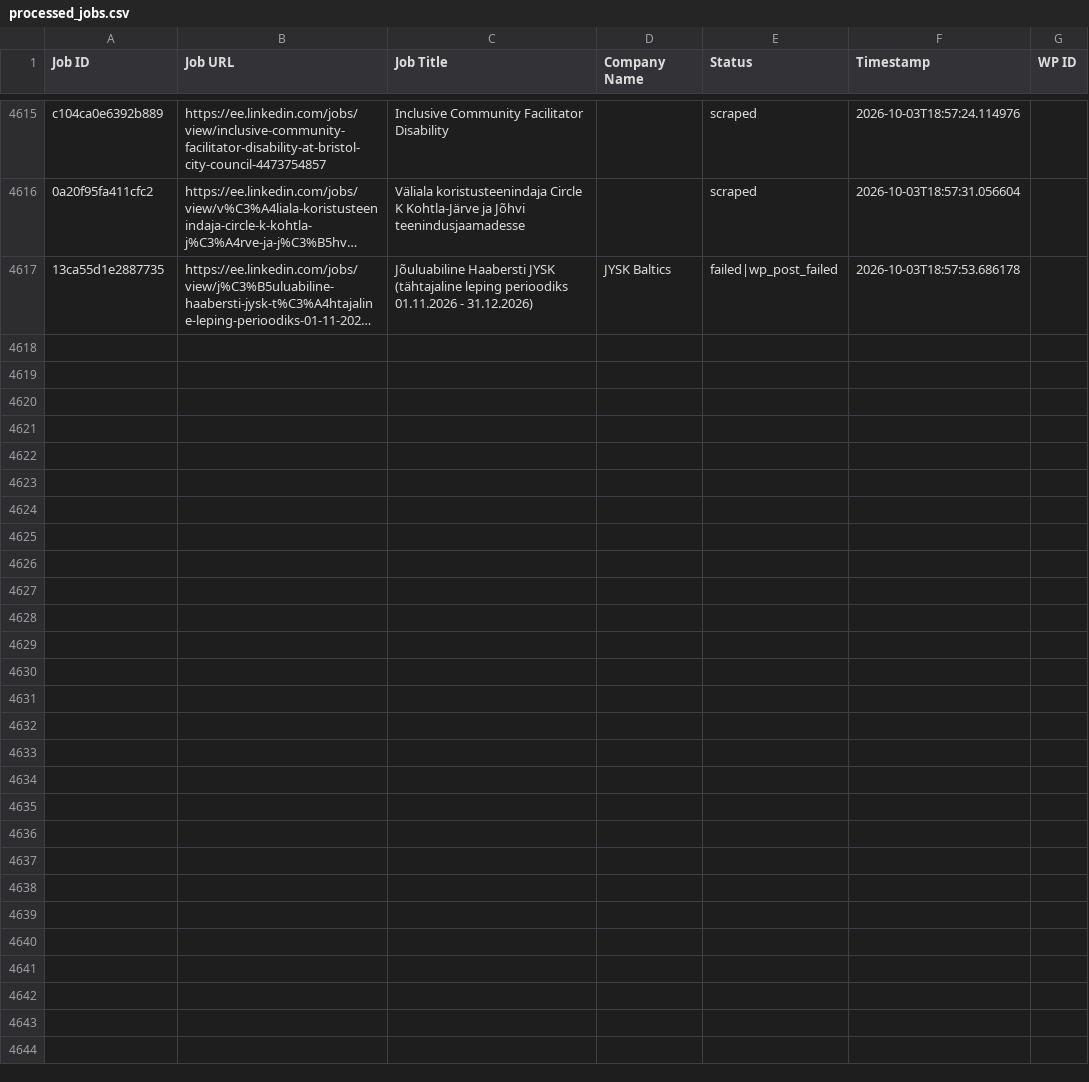
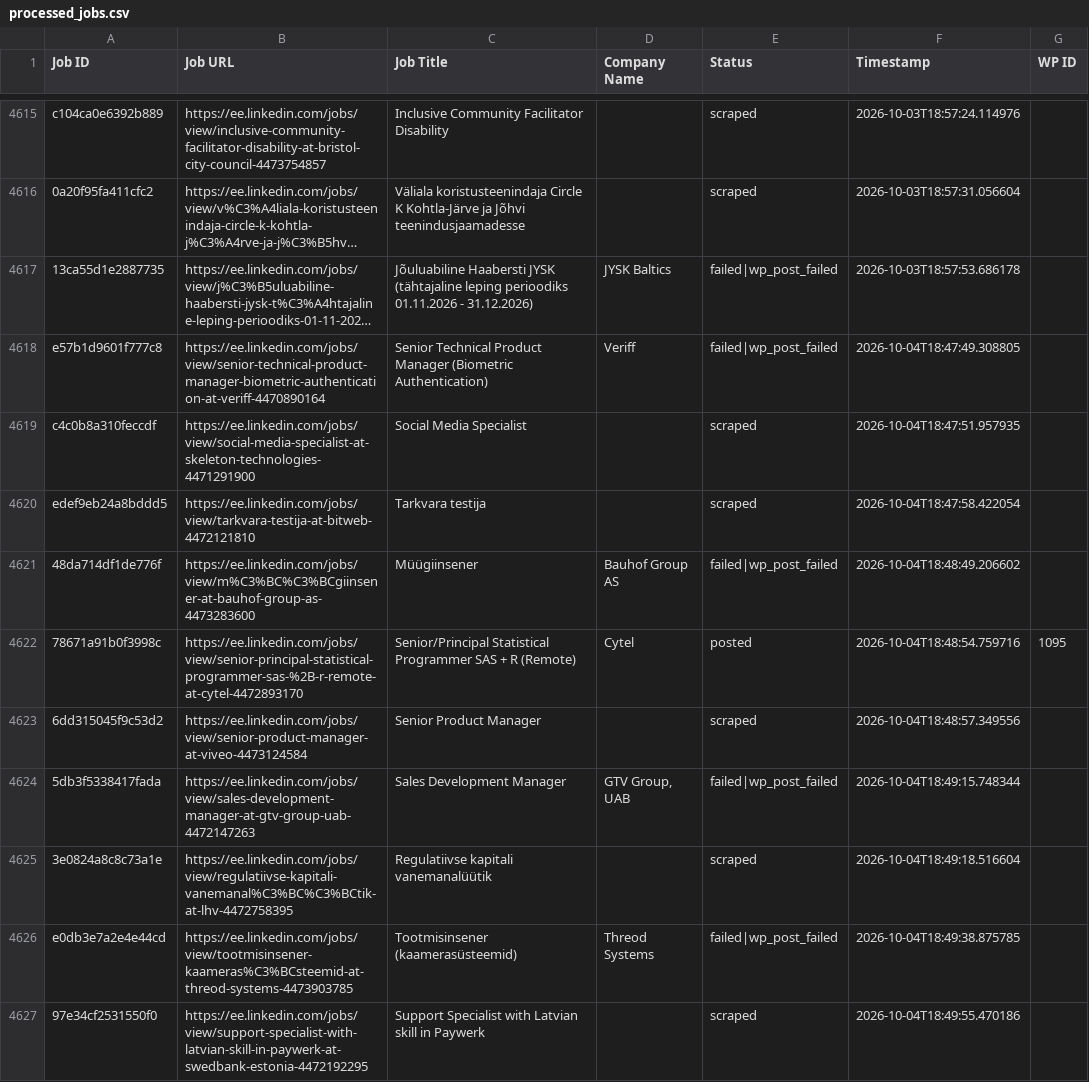
Before and after one commit to vindoky/ee, a CSV file: processed_jobs.csv, drawn as a sheet; only a part is shown, gaps mark what is left out; long unchanged cells end in …; the diff covers the shown part only; the diff names each change by its address in the sheet, - before the commit and + after, or states it on an @@ line.

```diff
--- a/processed_jobs.csv
+++ b/processed_jobs.csv
+row 4618: e57b1d9601f777c8 | https://ee.linkedin.com/jobs/view/senior-technical-product-manager-biometric-authentication-at-veriff-4470890164 | Senior Technical Product Manager (Biometric Authentication) | Veriff | failed|wp_post_failed | 2026-10-04T18:47:49.308805
+row 4619: c4c0b8a310feccdf | https://ee.linkedin.com/jobs/view/social-media-specialist-at-skeleton-technologies-4471291900 | Social Media Specialist |  | scraped | 2026-10-04T18:47:51.957935
+row 4620: edef9eb24a8bddd5 | https://ee.linkedin.com/jobs/view/tarkvara-testija-at-bitweb-4472121810 | Tarkvara testija |  | scraped | 2026-10-04T18:47:58.422054
+row 4621: 48da714df1de776f | https://ee.linkedin.com/jobs/view/m%C3%BC%C3%BCgiinsener-at-bauhof-group-as-4473283600 | Müügiinsener | Bauhof Group AS | failed|wp_post_failed | 2026-10-04T18:48:49.206602
+row 4622: 78671a91b0f3998c | https://ee.linkedin.com/jobs/view/senior-principal-statistical-programmer-sas-%2B-r-remote-at-cytel-4472893170 | Senior/Principal Statistical Programmer SAS + R (Remote) | Cytel | posted | 2026-10-04T18:48:54.759716 | 1095
+row 4623: 6dd315045f9c53d2 | https://ee.linkedin.com/jobs/view/senior-product-manager-at-viveo-4473124584 | Senior Product Manager |  | scraped | 2026-10-04T18:48:57.349556
+row 4624: 5db3f5338417fada | https://ee.linkedin.com/jobs/view/sales-development-manager-at-gtv-group-uab-4472147263 | Sales Development Manager | GTV Group, UAB | failed|wp_post_failed | 2026-10-04T18:49:15.748344
+row 4625: 3e0824a8c8c73a1e | https://ee.linkedin.com/jobs/view/regulatiivse-kapitali-vanemanal%C3%BC%C3%BCtik-at-lhv-4472758395 | Regulatiivse kapitali vanemanalüütik |  | scraped | 2026-10-04T18:49:18.516604
+row 4626: e0db3e7a2e4e44cd | https://ee.linkedin.com/jobs/view/tootmisinsener-kaameras%C3%BCsteemid-at-threod-systems-4473903785 | Tootmisinsener (kaamerasüsteemid) | Threod Systems | failed|wp_post_failed | 2026-10-04T18:49:38.875785
+row 4627: 97e34cf2531550f0 | https://ee.linkedin.com/jobs/view/support-specialist-with-latvian-skill-in-paywerk-at-swedbank-estonia-4472192295 | Support Specialist with Latvian skill in Paywerk |  | scraped | 2026-10-04T18:49:55.470186
```
Also changed, not shown: 10 added rows elsewhere in this file.
